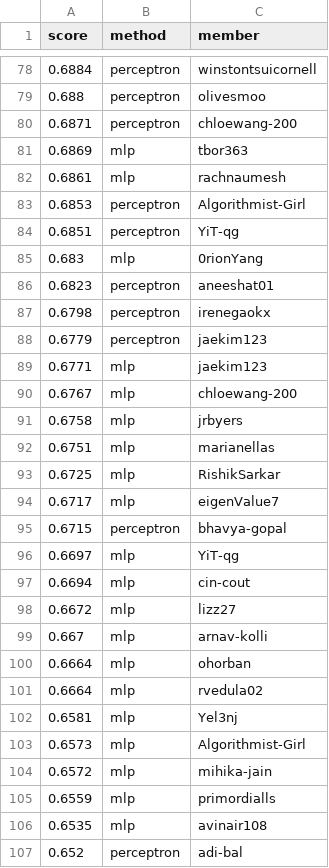
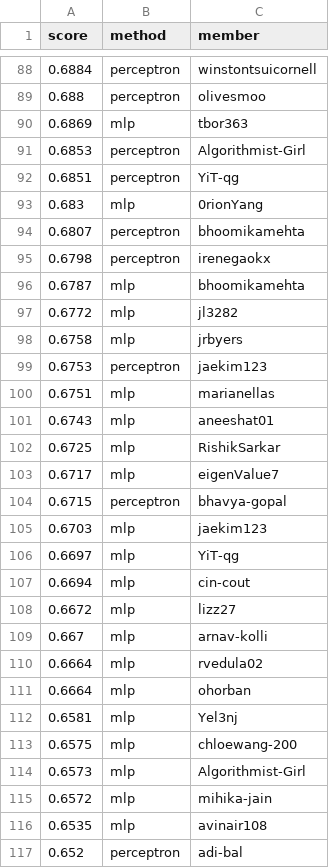
Before and after one commit to cornell-cs5740-sp25/leaderboards, a CSV file: a1/newsgroups.csv, drawn as a sheet; only a part is shown, gaps mark what is left out; the diff covers the shown part only.

```diff
--- a/a1/newsgroups.csv
+++ b/a1/newsgroups.csv
@@ -79,5 +89,3 @@ score,method,member
 0.688,perceptron,olivesmoo
-0.6871,perceptron,chloewang-200
 0.6869,mlp,tbor363
-0.6861,mlp,rachnaumesh
 0.6853,perceptron,Algorithmist-Girl
@@ -85,9 +93,10 @@ score,method,member
 0.683,mlp,0rionYang
-0.6823,perceptron,aneeshat01
+0.6807,perceptron,bhoomikamehta
 0.6798,perceptron,irenegaokx
-0.6779,perceptron,jaekim123
-0.6771,mlp,jaekim123
-0.6767,mlp,chloewang-200
+0.6787,mlp,bhoomikamehta
+0.6772,mlp,jl3282
 0.6758,mlp,jrbyers
+0.6753,perceptron,jaekim123
 0.6751,mlp,marianellas
+0.6743,mlp,aneeshat01
 0.6725,mlp,RishikSarkar
@@ -95,2 +104,3 @@ score,method,member
 0.6715,perceptron,bhavya-gopal
+0.6703,mlp,jaekim123
 0.6697,mlp,YiT-qg
@@ -99,8 +109,8 @@ score,method,member
 0.667,mlp,arnav-kolli
+0.6664,mlp,rvedula02
 0.6664,mlp,ohorban
-0.6664,mlp,rvedula02
 0.6581,mlp,Yel3nj
+0.6575,mlp,chloewang-200
 0.6573,mlp,Algorithmist-Girl
 0.6572,mlp,mihika-jain
-0.6559,mlp,primordialls
 0.6535,mlp,avinair108
```
Also changed, not shown: 25 added rows, 19 removed rows, 14 moved rows and 3 edited cells elsewhere in this file.
